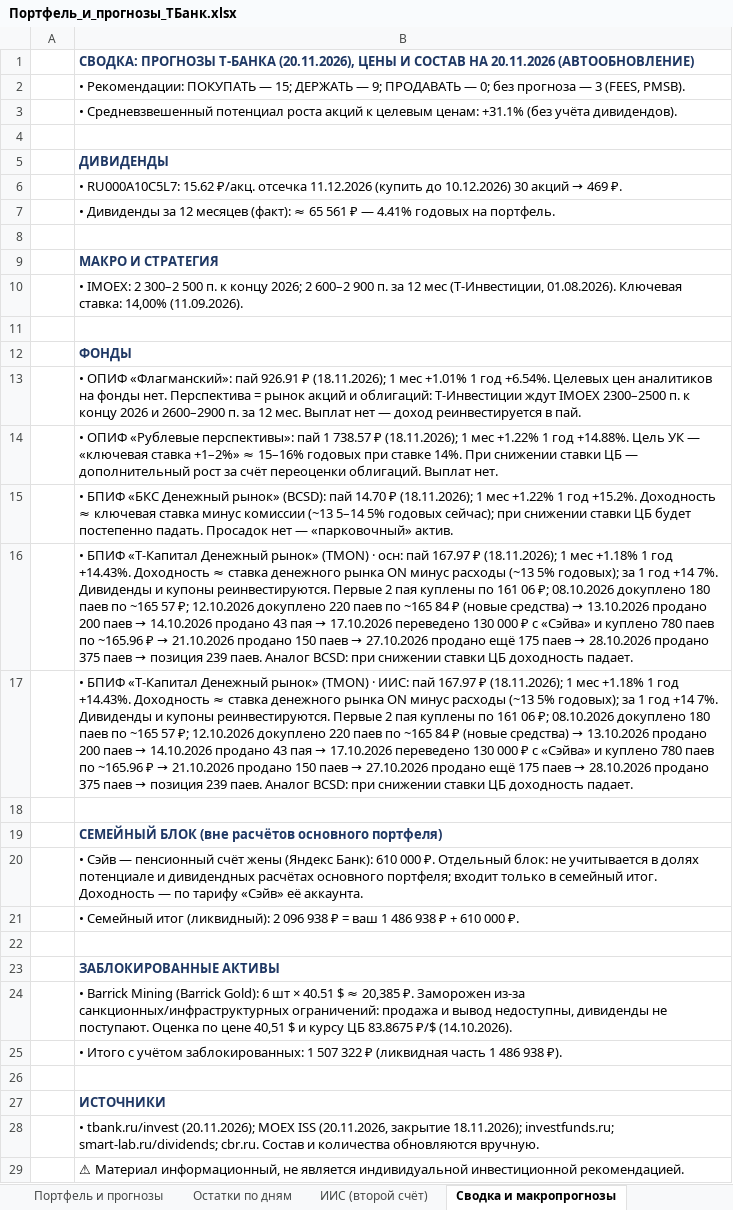
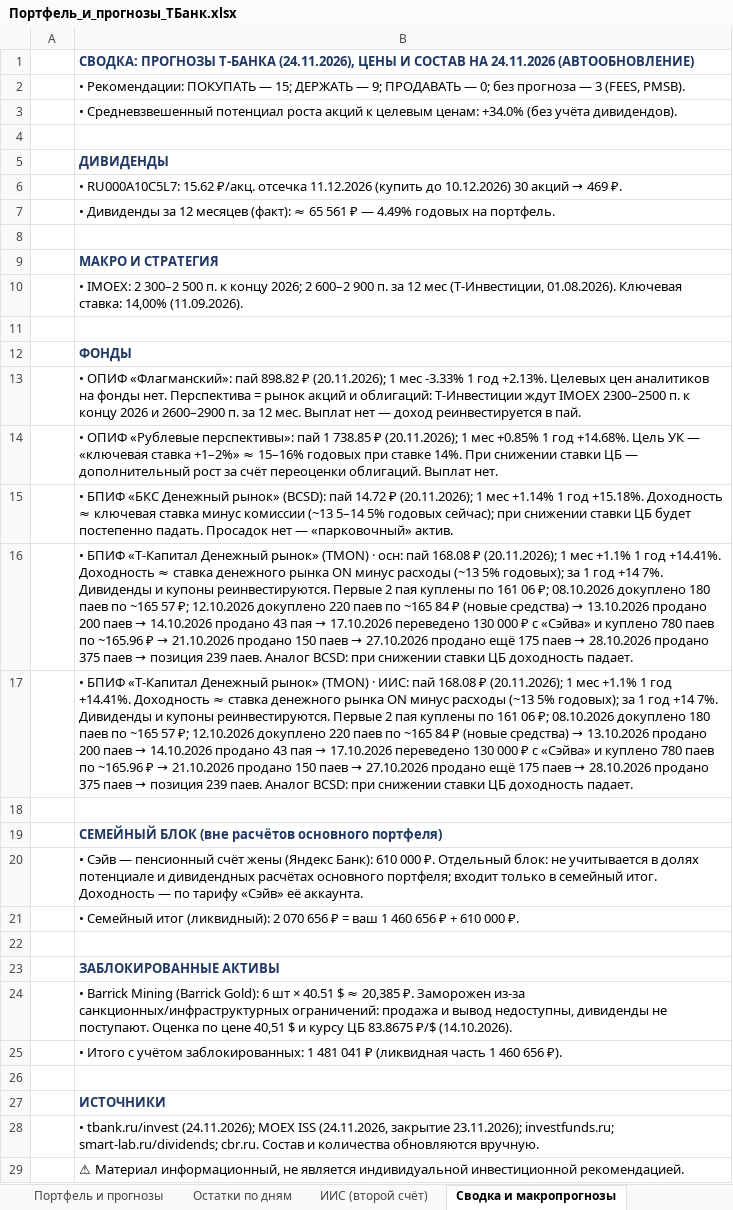
Before and after one commit to Edsonssss/pf-site-1b1590de4c, an Excel workbook: Портфель_и_прогнозы_ТБанк.xlsx, sheet Сводка и макропрогнозы, drawn as a sheet; values as stored, in another font and other column widths than the file's, no borders; the diff names each change by its address in the sheet, - before the commit and + after, or states it on an @@ line.

```diff
--- a/Портфель_и_прогнозы_ТБанк.xlsx (sheet Сводка и макропрогнозы)
+++ b/Портфель_и_прогнозы_ТБанк.xlsx (sheet Сводка и макропрогнозы)
-B1: …ПРОГНОЗЫ Т-БАНКА (20.11.2026), ЦЕНЫ И СОСТАВ НА 20.11.2026 (АВТООБНОВЛЕНИЕ)
+B1: …ПРОГНОЗЫ Т-БАНКА (24.11.2026), ЦЕНЫ И СОСТАВ НА 24.11.2026 (АВТООБНОВЛЕНИЕ)
-B3: …целевым ценам: +31.1% (без учёта…
+B3: …целевым ценам: +34.0% (без учёта…
-B7: …₽ — 4.41% годовых на…
+B7: …₽ — 4.49% годовых на…
-B13: …«Флагманский»: пай 926.91 ₽ (18.11.2026); 1 мес +1.01% 1 год +6.54%. Целевых цен…
+B13: …«Флагманский»: пай 898.82 ₽ (20.11.2026); 1 мес -3.33% 1 год +2.13%. Целевых цен…
-B14: …пай 1 738.57 ₽ (18.11.2026); 1 мес +1.22% 1 год +14.88%. Цель УК…
+B14: …пай 1 738.85 ₽ (20.11.2026); 1 мес +0.85% 1 год +14.68%. Цель УК…
-B15: …(BCSD): пай 14.70 ₽ (18.11.2026); 1 мес +1.22% 1 год +15.2%. Доходность ≈…
+B15: …(BCSD): пай 14.72 ₽ (20.11.2026); 1 мес +1.14% 1 год +15.18%. Доходность ≈…
-B16: …осн: пай 167.97 ₽ (18.11.2026); 1 мес +1.18% 1 год +14.43%. Доходность ≈…
+B16: …осн: пай 168.08 ₽ (20.11.2026); 1 мес +1.1% 1 год +14.41%. Доходность ≈…
-B17: …ИИС: пай 167.97 ₽ (18.11.2026); 1 мес +1.18% 1 год +14.43%. Доходность ≈…
+B17: …ИИС: пай 168.08 ₽ (20.11.2026); 1 мес +1.1% 1 год +14.41%. Доходность ≈…
-B21: …(ликвидный): 2 096 938 ₽ = ваш 1 486 938 ₽ +…
+B21: …(ликвидный): 2 070 656 ₽ = ваш 1 460 656 ₽ +…
-B25: …заблокированных: 1 507 322 ₽ (ликвидная часть 1 486 938 ₽).
+B25: …заблокированных: 1 481 041 ₽ (ликвидная часть 1 460 656 ₽).
-B28: • tbank.ru/invest (20.11.2026); MOEX ISS (20.11.2026, закрытие 18.11.2026); investfunds.ru; smart-lab.ru/dividends;…
+B28: • tbank.ru/invest (24.11.2026); MOEX ISS (24.11.2026, закрытие 23.11.2026); investfunds.ru; smart-lab.ru/dividends;…
```
Also changed, not shown: sheet Портфель и прогнозы, sheet Остатки по дням, sheet ИИС (второй счёт), charts or pictures, 4 other files.
